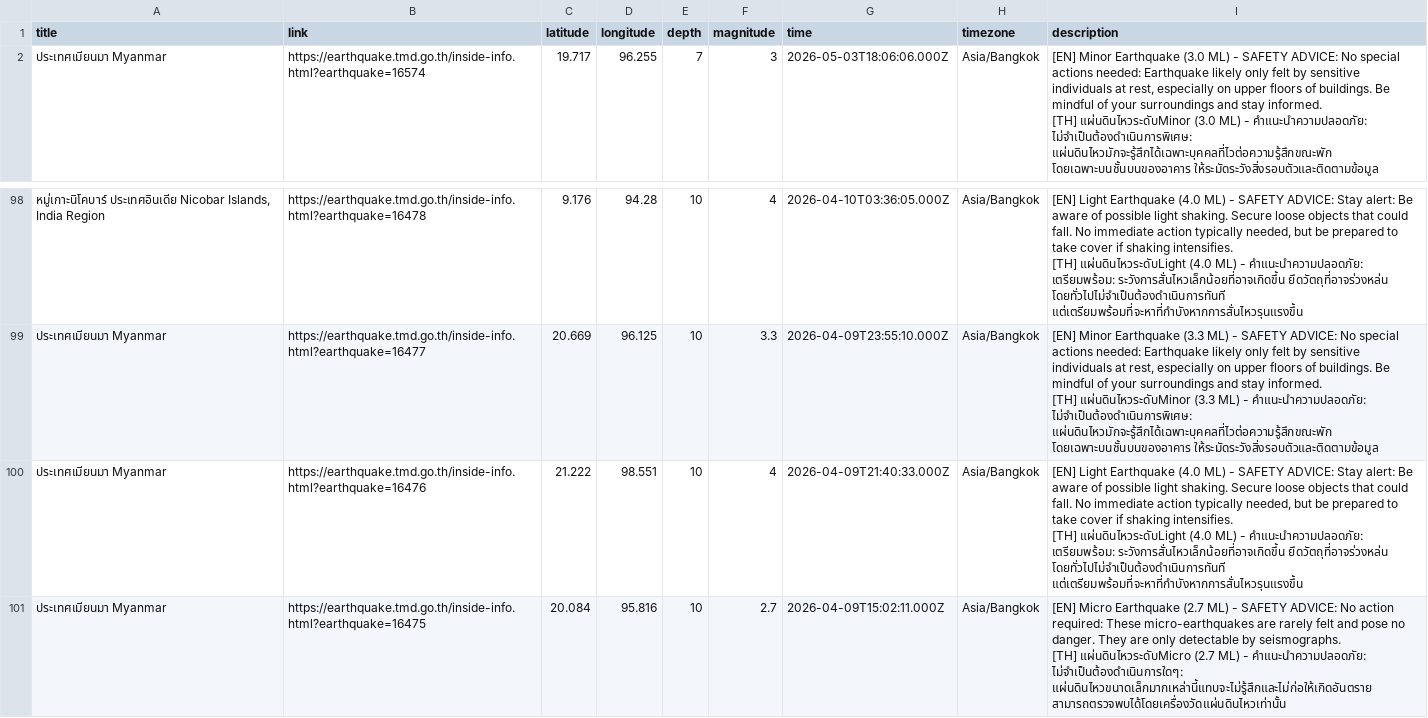
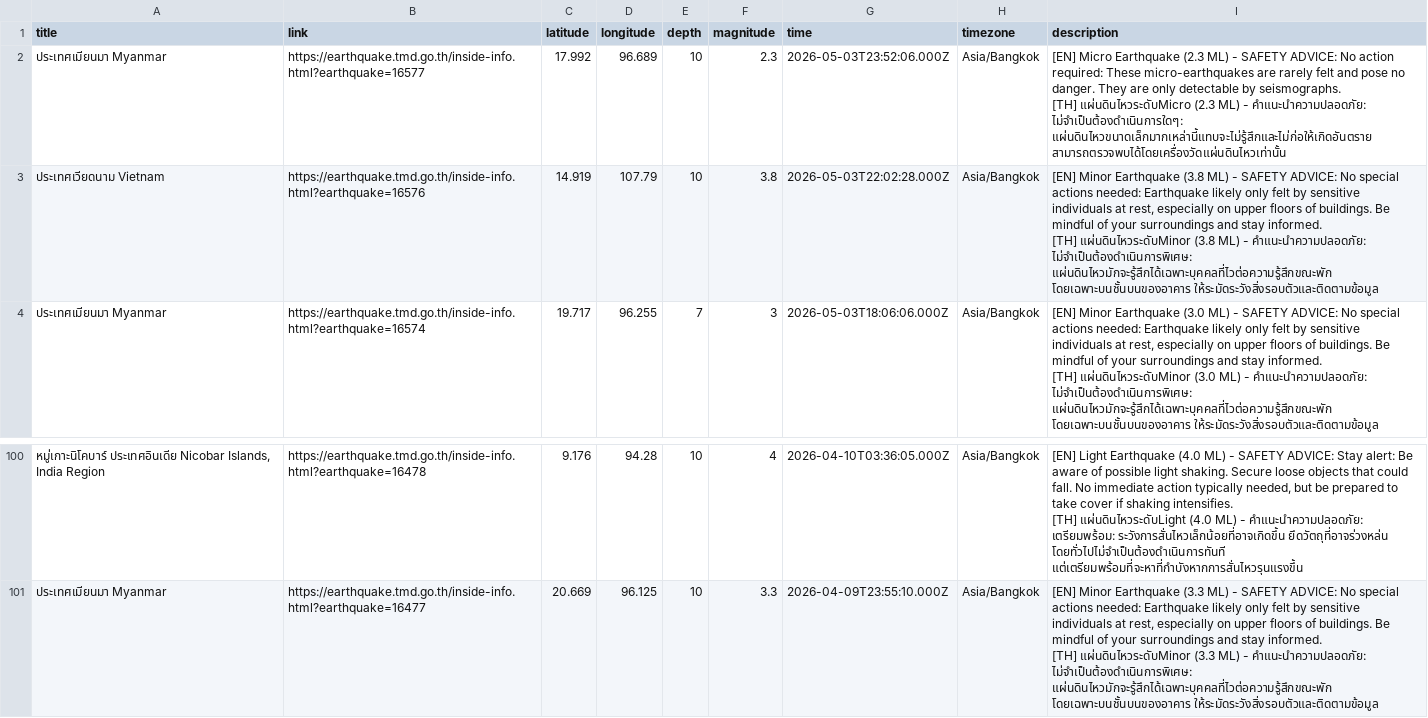
Before and after one commit to Pittawat2542/thailand-earthquake-visualizer, a CSV file: data/earthquakes.csv, drawn as a sheet; only a part is shown, gaps mark what is left out; removed rows and columns are numbered as before the commit, all else as after; ↵ is a line break in a cell; the diff names each change by its address in the sheet, - before the commit and + after, or states it on an @@ line.

```diff
--- a/data/earthquakes.csv
+++ b/data/earthquakes.csv
+row 2: ประเทศเมียนมา Myanmar | https://earthquake.tmd.go.th/inside-info.html?earthquake=16577 | 17.992 | 96.689 | 10 | 2.3 | 2026-05-03T23:52:06.000Z | Asia/Bangkok | [EN] Micro Earthquake (2.3 ML) - SAFETY ADVICE: No action required: These micro-earthquakes are rarely felt and pose no danger. They are only detectable by seismographs. ↵ [TH] แผ่นดินไหวระดับMicro (2.3 ML) - คำแนะนำความปลอดภัย: ไม่จำเป็นต้องดำเนินการใดๆ: แผ่นดินไหวขนาดเล็กมากเหล่านี้แทบจะไม่รู้สึกและไม่ก่อให้เกิดอันตราย สามารถตรวจพบได้โดยเครื่องวัดแผ่นดินไหวเท่านั้น
+row 3: ประเทศเวียดนาม Vietnam | https://earthquake.tmd.go.th/inside-info.html?earthquake=16576 | 14.919 | 107.79 | 10 | 3.8 | 2026-05-03T22:02:28.000Z | Asia/Bangkok | [EN] Minor Earthquake (3.8 ML) - SAFETY ADVICE: No special actions needed: Earthquake likely only felt by sensitive individuals at rest, especially on upper floors of buildings. Be mindful of your surroundings and stay informed. ↵ [TH] แผ่นดินไหวระดับMinor (3.8 ML) - คำแนะนำความปลอดภัย: ไม่จำเป็นต้องดำเนินการพิเศษ: แผ่นดินไหวมักจะรู้สึกได้เฉพาะบุคคลที่ไวต่อความรู้สึกขณะพัก โดยเฉพาะบนชั้นบนของอาคาร ให้ระมัดระวังสิ่งรอบตัวและติดตามข้อมูล
-row 100: ประเทศเมียนมา Myanmar | https://earthquake.tmd.go.th/inside-info.html?earthquake=16476 | 21.222 | 98.551 | 10 | 4 | 2026-04-09T21:40:33.000Z | Asia/Bangkok | [EN] Light Earthquake (4.0 ML) - SAFETY ADVICE: Stay alert: Be aware of possible light shaking. Secure loose objects that could fall. No immediate action typically needed, but be prepared to take cover if shaking intensifies. ↵ [TH] แผ่นดินไหวระดับLight (4.0 ML) - คำแนะนำความปลอดภัย: เตรียมพร้อม: ระวังการสั่นไหวเล็กน้อยที่อาจเกิดขึ้น ยึดวัตถุที่อาจร่วงหล่น โดยทั่วไปไม่จำเป็นต้องดำเนินการทันที แต่เตรียมพร้อมที่จะหาที่กำบังหากการสั่นไหวรุนแรงขึ้น
-row 101: ประเทศเมียนมา Myanmar | https://earthquake.tmd.go.th/inside-info.html?earthquake=16475 | 20.084 | 95.816 | 10 | 2.7 | 2026-04-09T15:02:11.000Z | Asia/Bangkok | [EN] Micro Earthquake (2.7 ML) - SAFETY ADVICE: No action required: These micro-earthquakes are rarely felt and pose no danger. They are only detectable by seismographs. ↵ [TH] แผ่นดินไหวระดับMicro (2.7 ML) - คำแนะนำความปลอดภัย: ไม่จำเป็นต้องดำเนินการใดๆ: แผ่นดินไหวขนาดเล็กมากเหล่านี้แทบจะไม่รู้สึกและไม่ก่อให้เกิดอันตราย สามารถตรวจพบได้โดยเครื่องวัดแผ่นดินไหวเท่านั้น
```
Also changed, not shown: 2 other files.
